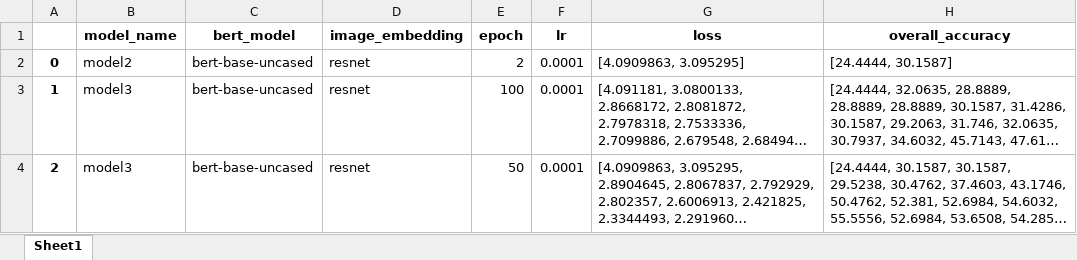
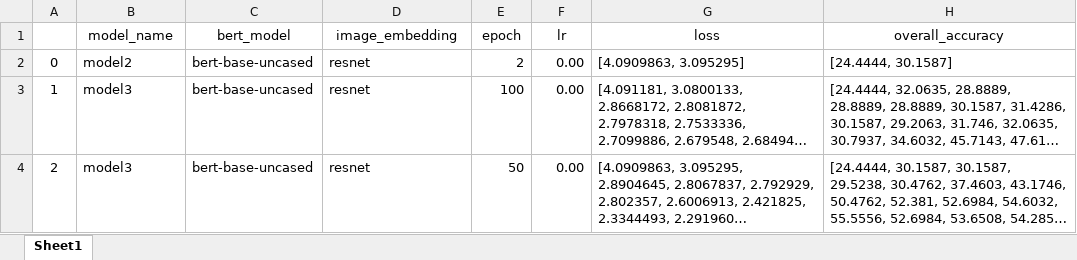
Before and after one commit to mkava98/MMBERT, an Excel workbook: vqarad/output_train.xlsx, sheet Sheet1, drawn as a sheet; long unchanged cells end in …; values as stored, in another font and other column widths than the file's, no borders; the diff names each change by its address in the sheet, - before the commit and + after, or states it on an @@ line.

```diff
--- a/vqarad/output_train.xlsx (sheet Sheet1)
+++ b/vqarad/output_train.xlsx (sheet Sheet1)
-B1:H1 bold: on
+B1:H1 bold: off
-A2:A4 bold: on
+A2:A4 bold: off
-F2:F4 (lr): 0.0001
+F2:F4 (lr): 0.00
```
Also changed, not shown: 13 other files.
